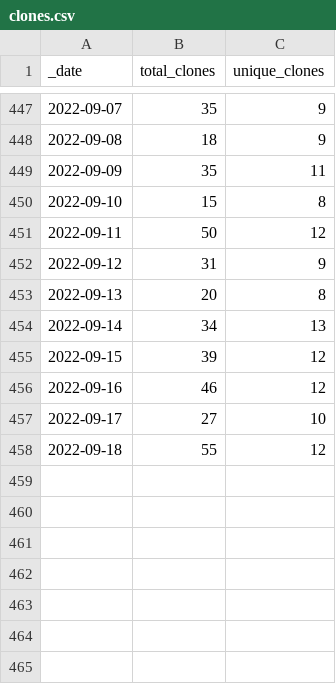
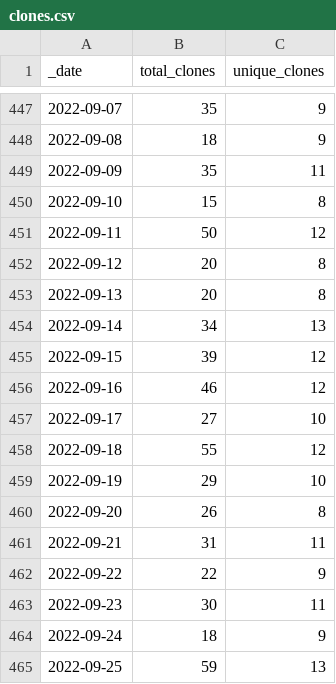
Before and after one commit to AlexRogalskiy/javascript-patterns, a CSV file: traffic/clones.csv, drawn as a sheet; only a part is shown, gaps mark what is left out.

Commit message:
GitHub traffic

```diff
--- a/traffic/clones.csv
+++ b/traffic/clones.csv
@@ -451,3 +451,3 @@ _date,total_clones,unique_clones
 2022-09-11,50,12
-2022-09-12,31,9
+2022-09-12,20,8
 2022-09-13,20,8
@@ -458 +458,8 @@ _date,total_clones,unique_clones
 2022-09-18,55,12
+2022-09-19,29,10
+2022-09-20,26,8
+2022-09-21,31,11
+2022-09-22,22,9
+2022-09-23,30,11
+2022-09-24,18,9
+2022-09-25,59,13
```
Also changed, not shown: 1 other file.
